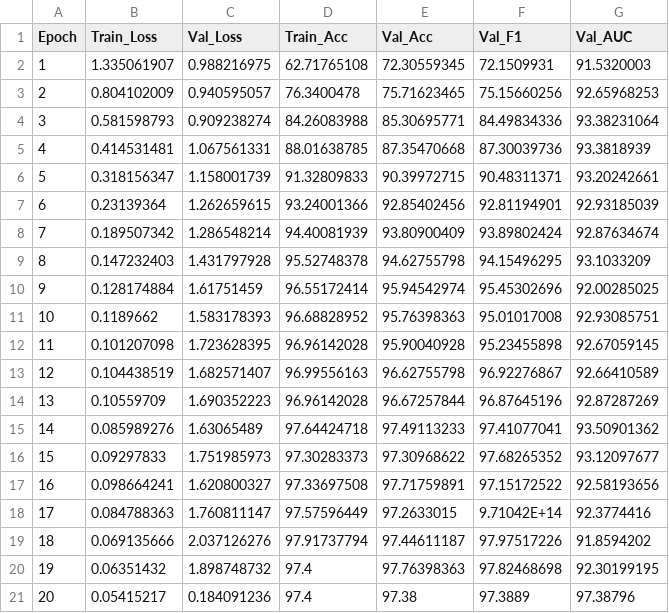
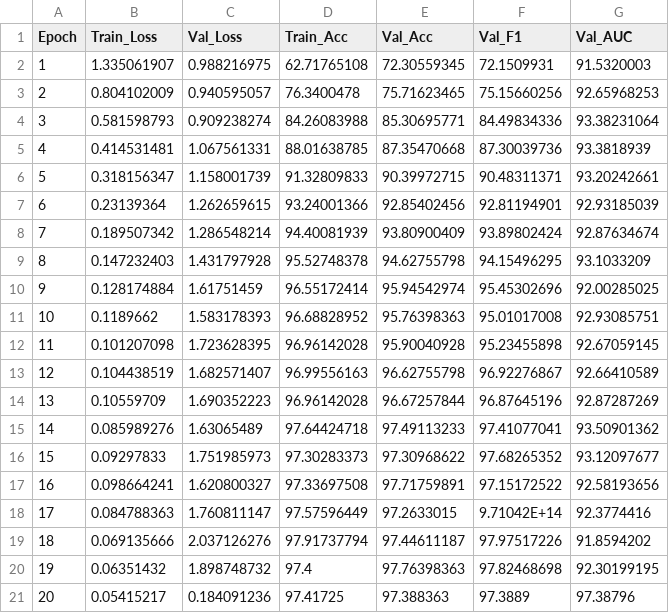
Before and after one commit to itsCodeBakery/XDR-NET, a CSV file: Ablation Study/V5_TTA/metrics_v5.csv, drawn as a sheet.

Commit message:
Update metrics_v5.csv

```diff
--- a/Ablation Study/V5_TTA/metrics_v5.csv
+++ b/Ablation Study/V5_TTA/metrics_v5.csv
@@ -20,2 +20,2 @@ Epoch,Train_Loss,Val_Loss,Train_Acc,Val_Acc,Val_F1,Val_AUC
 19,0.06351432,1.898748732,97.4,97.76398363,97.82468698,92.30199195
-20,0.05415217,0.184091236,97.4,97.38,97.3889,97.38796
+20,0.05415217,0.184091236,97.41725,97.388363,97.3889,97.38796
```
